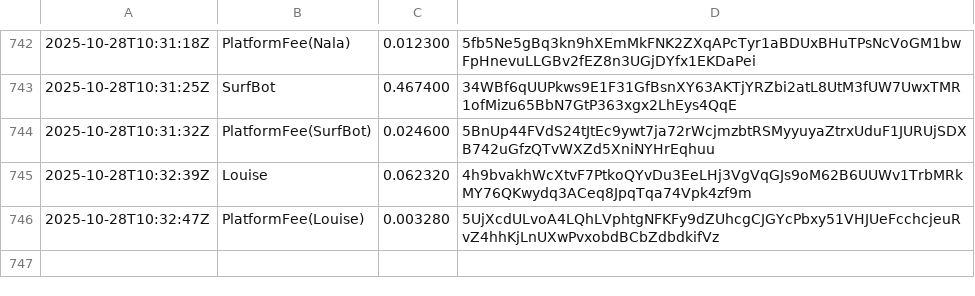
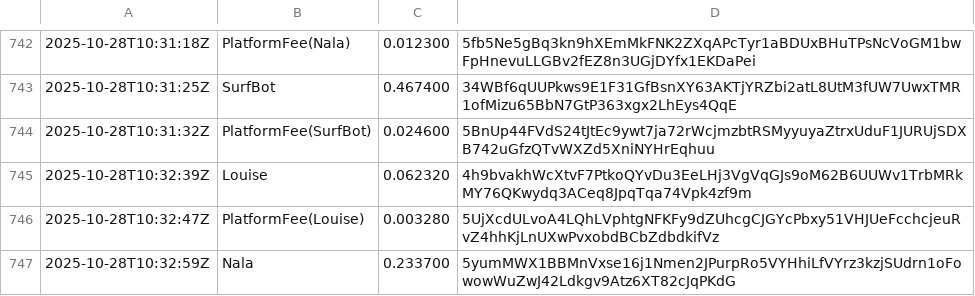
Before and after one commit to cryptoknit/goodwave-devnet-demo, a TSV file: docs/data/ledger.tsv, drawn as a sheet; only a part is shown, gaps mark what is left out; the diff names each change by its address in the sheet, - before the commit and + after, or states it on an @@ line.

Commit message:
auto: data update 2025-10-28T10:33:29Z

```diff
--- a/docs/data/ledger.tsv
+++ b/docs/data/ledger.tsv
+row 747: 2025-10-28T10:32:59Z | Nala | 0.233700 | 5yumMWX1BBMnVxse16j1Nmen2JPurpRo5VYHhiLfVYrz3kzjSUdrn1oFowowWuZwJ42Ldkgv9Atz6XT82cJqPKdG
```
Also changed, not shown: 1 other file.
